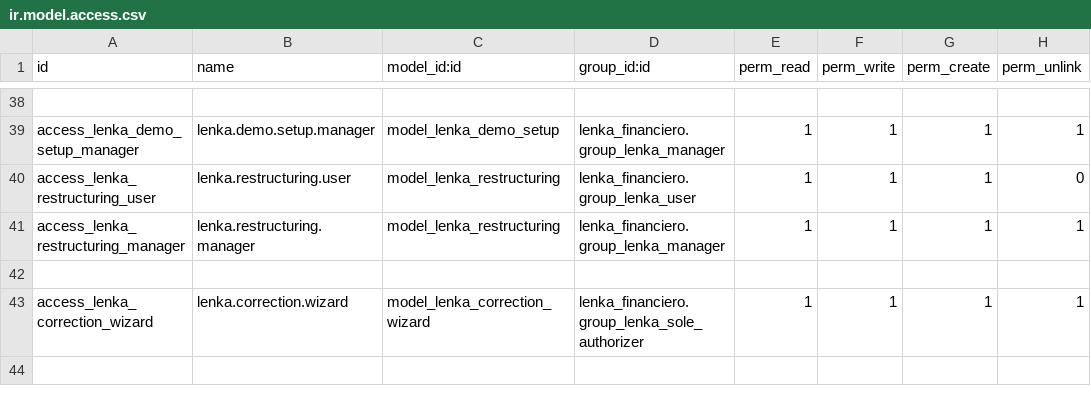
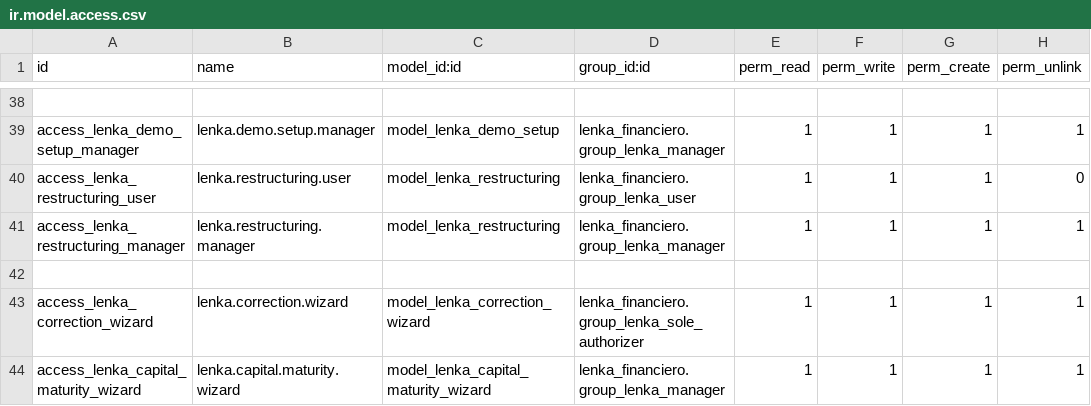
Before and after one commit to rzavalatk/grupomegatk, a CSV file: lenka_financiero/security/ir.model.access.csv, drawn as a sheet; only a part is shown, gaps mark what is left out; the diff names each change by its address in the sheet, - before the commit and + after, or states it on an @@ line.

Commit message:
Lenka: vencimiento contable explicito del capital sin duplicar CxC

```diff
--- a/lenka_financiero/security/ir.model.access.csv
+++ b/lenka_financiero/security/ir.model.access.csv
+row 44: access_lenka_capital_maturity_wizard | lenka.capital.maturity.wizard | model_lenka_capital_maturity_wizard | lenka_financiero.group_lenka_manager | 1 | 1 | 1 | 1
```
Also changed, not shown: 11 other files.
